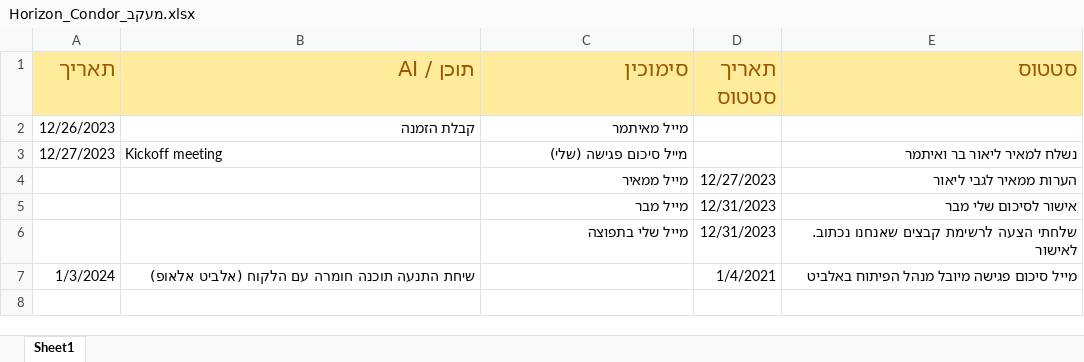
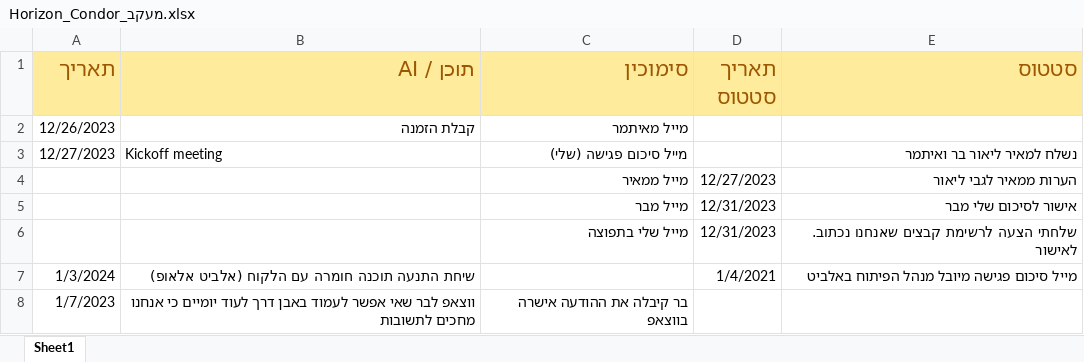
Before and after one commit to bsplinux/horizon_fpga, an Excel workbook: docs/Horizon_Condor_מעקב.xlsx, sheet Sheet1, drawn as a sheet; values as stored, in another font and other column widths than the file's, no borders; the diff names each change by its address in the sheet, - before the commit and + after, or states it on an @@ line.

```diff
--- a/docs/Horizon_Condor_מעקב.xlsx (sheet Sheet1)
+++ b/docs/Horizon_Condor_מעקב.xlsx (sheet Sheet1)
+row 8: 1/7/2023 | ווצאפ לבר שאי אפשר לעמוד באבן דרך לעוד יומיים כי אנחנו מחכים לתשובות | בר קיבלה את ההודעה אישרה בווצאפ
```
Also changed, not shown: docs/PinList.xlsx, 4 other files.
